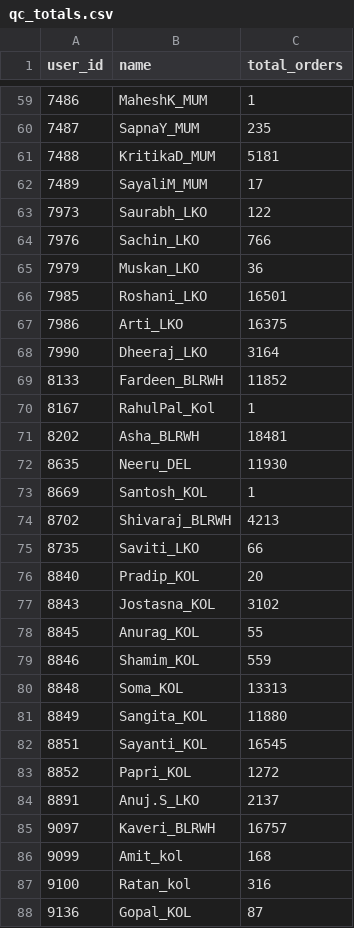
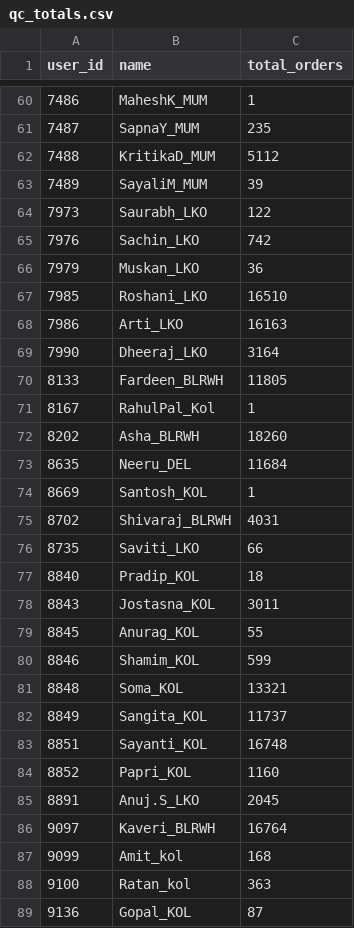
Before and after one commit to vermatanishk/WFR-dashboard-TV-, a CSV file: pipeline/zoho_raw90/qc_totals.csv, drawn as a sheet; only a part is shown, gaps mark what is left out; the diff covers the shown part only.

```diff
--- a/pipeline/zoho_raw90/qc_totals.csv
+++ b/pipeline/zoho_raw90/qc_totals.csv
@@ -60,29 +61,29 @@ user_id,name,total_orders
 7487,SapnaY_MUM,235
-7488,KritikaD_MUM,5181
-7489,SayaliM_MUM,17
+7488,KritikaD_MUM,5112
+7489,SayaliM_MUM,39
 7973,Saurabh_LKO,122
-7976,Sachin_LKO,766
+7976,Sachin_LKO,742
 7979,Muskan_LKO,36
-7985,Roshani_LKO,16501
-7986,Arti_LKO,16375
+7985,Roshani_LKO,16510
+7986,Arti_LKO,16163
 7990,Dheeraj_LKO,3164
-8133,Fardeen_BLRWH,11852
+8133,Fardeen_BLRWH,11805
 8167,RahulPal_Kol,1
-8202,Asha_BLRWH,18481
-8635,Neeru_DEL,11930
+8202,Asha_BLRWH,18260
+8635,Neeru_DEL,11684
 8669,Santosh_KOL,1
-8702,Shivaraj_BLRWH,4213
+8702,Shivaraj_BLRWH,4031
 8735,Saviti_LKO,66
-8840,Pradip_KOL,20
-8843,Jostasna_KOL,3102
+8840,Pradip_KOL,18
+8843,Jostasna_KOL,3011
 8845,Anurag_KOL,55
-8846,Shamim_KOL,559
-8848,Soma_KOL,13313
-8849,Sangita_KOL,11880
-8851,Sayanti_KOL,16545
-8852,Papri_KOL,1272
-8891,Anuj.S_LKO,2137
-9097,Kaveri_BLRWH,16757
+8846,Shamim_KOL,599
+8848,Soma_KOL,13321
+8849,Sangita_KOL,11737
+8851,Sayanti_KOL,16748
+8852,Papri_KOL,1160
+8891,Anuj.S_LKO,2045
+9097,Kaveri_BLRWH,16764
 9099,Amit_kol,168
-9100,Ratan_kol,316
+9100,Ratan_kol,363
 9136,Gopal_KOL,87
```
Also changed, not shown: 1 added row and 75 edited cells elsewhere in this file, 5 other files.
